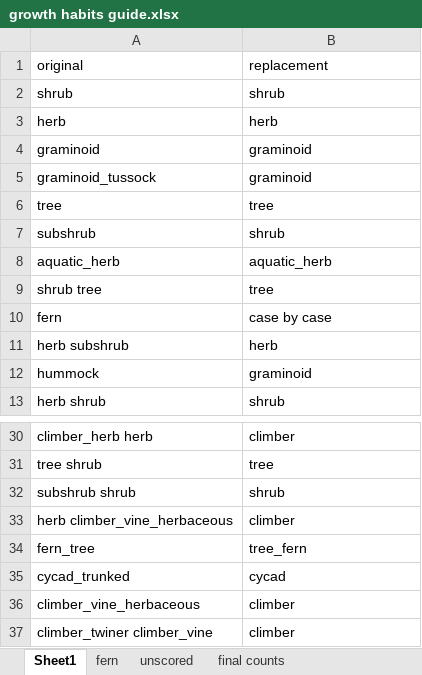
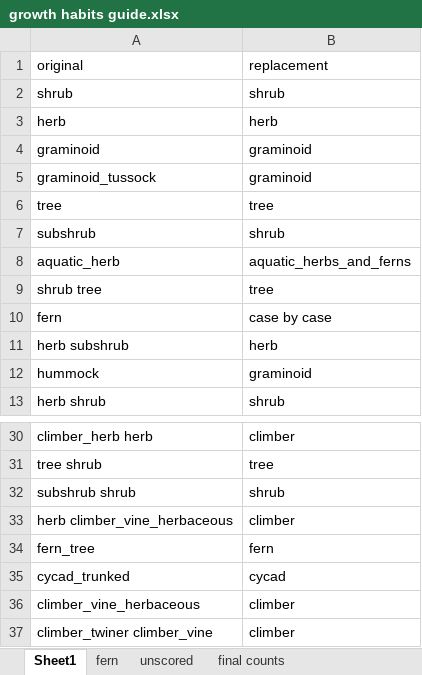
Before and after one commit to tmesaglio/Australian-plant-photos, an Excel workbook: data/growth habits guide.xlsx, sheet Sheet1, drawn as a sheet; only a part is shown, gaps mark what is left out; values as stored, in another font and other column widths than the file's, no borders; the diff names each change by its address in the sheet, - before the commit and + after, or states it on an @@ line.

```diff
--- a/data/growth habits guide.xlsx (sheet Sheet1)
+++ b/data/growth habits guide.xlsx (sheet Sheet1)
-B8: aquatic_herb
+B8: aquatic_herbs_and_ferns
-B34: tree_fern
+B34: fern
```
Also changed, not shown: sheet final counts, sheet fern, 2 other files.
